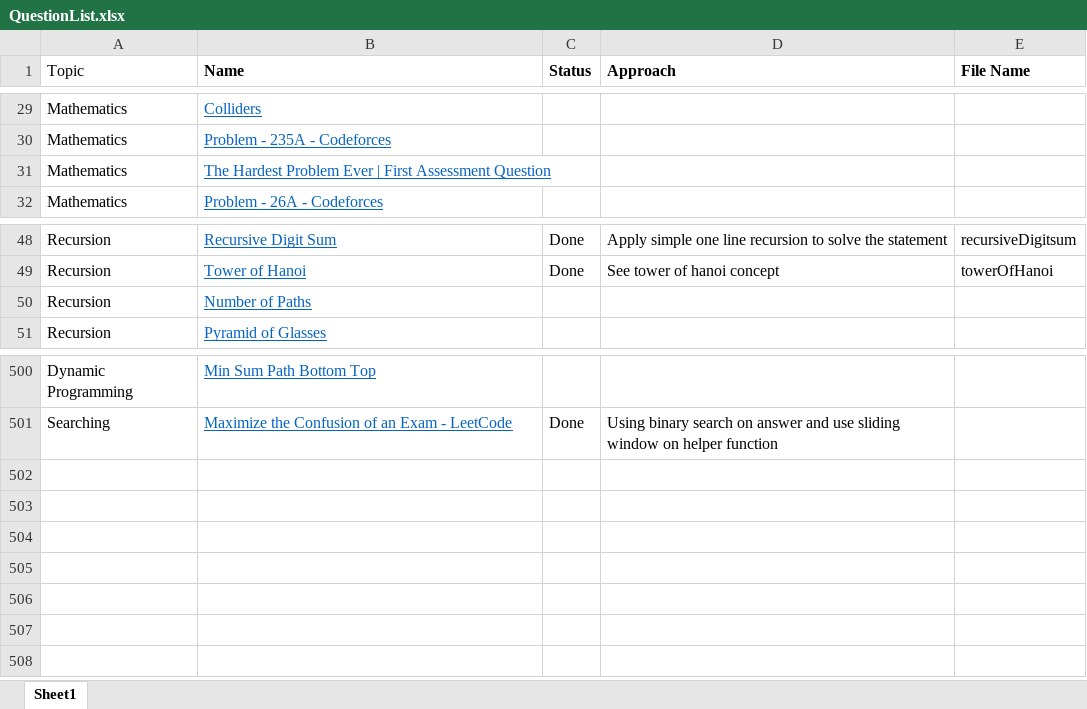
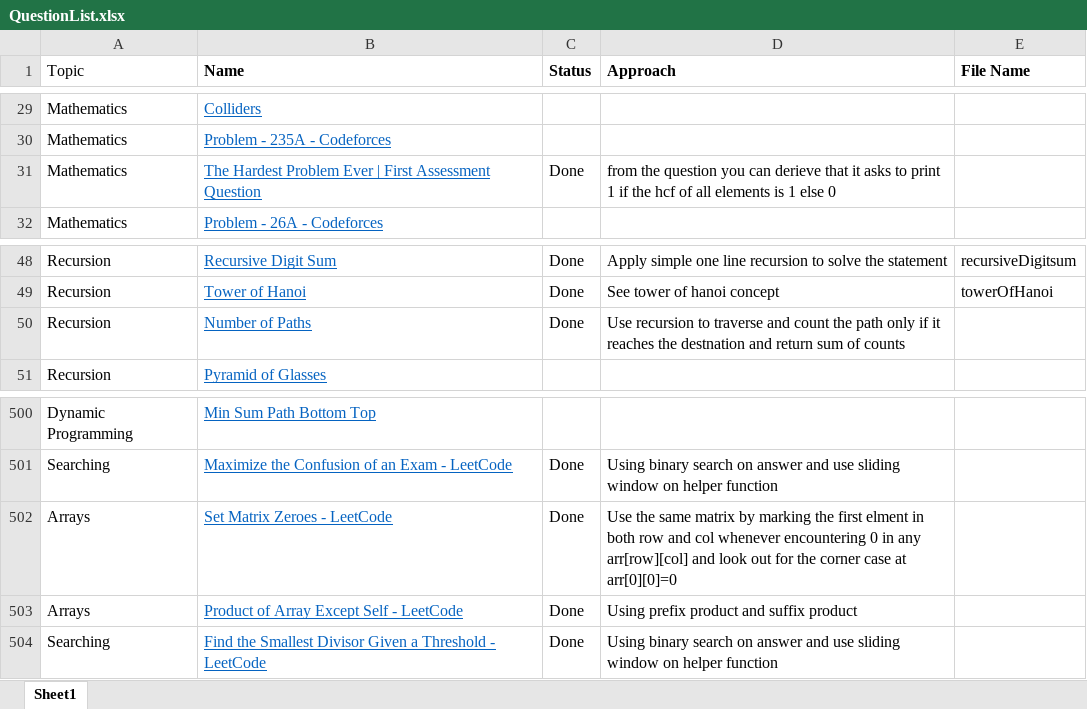
Before and after one commit to AnkitDevri/Data-Structures-and-Algorithms-, an Excel workbook: QuestionList.xlsx, sheet Sheet1, drawn as a sheet; only a part is shown, gaps mark what is left out; values as stored, in another font and other column widths than the file's, no borders; the diff names each change by its address in the sheet, - before the commit and + after, or states it on an @@ line.

Commit message:
addition of leetcode question bank

```diff
--- a/QuestionList.xlsx (sheet Sheet1)
+++ b/QuestionList.xlsx (sheet Sheet1)
-C31 (Status): (empty)
+C31 (Status): Done
-D31 (Approach): (empty)
+D31 (Approach): from the question you can derieve that it asks to print 1 if the hcf of all elements is 1 else 0
-C50 (Status): (empty)
+C50 (Status): Done
-D50 (Approach): (empty)
+D50 (Approach): Use recursion to traverse and count the path only if it reaches the destnation and return sum of counts
+row 502: Arrays | Set Matrix Zeroes - LeetCode | Done | Use the same matrix by marking the first elment in both row and col whenever encountering 0 in any arr[row][col] and look out for the corner case at arr[0][0]=0
+row 503: Arrays | Product of Array Except Self - LeetCode | Done | Using prefix product and suffix product
+row 504: Searching | Find the Smallest Divisor Given a Threshold - LeetCode | Done | Using binary search on answer and use sliding window on helper function
```
Also changed, not shown: 3 other files.
